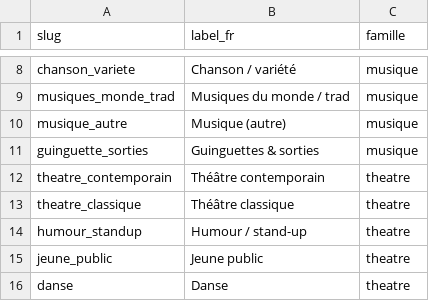
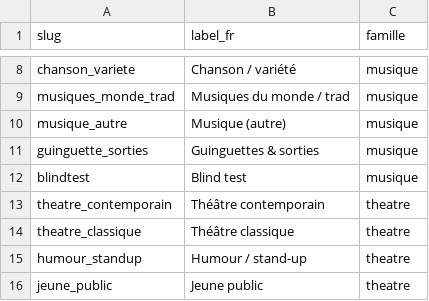
Before and after one commit to edosdat/CultureConnect, a CSV file: data/genres_legend.csv, drawn as a sheet; only a part is shown, gaps mark what is left out; the shorter side is filled out with more unchanged rows.

```diff
--- a/data/genres_legend.csv
+++ b/data/genres_legend.csv
@@ -11,2 +11,3 @@ musique_autre,Musique (autre),musique
 guinguette_sorties,Guinguettes & sorties,musique
+blindtest,Blind test,musique
 theatre_contemporain,Théâtre contemporain,theatre
```
Also changed, not shown: 8 other files.
